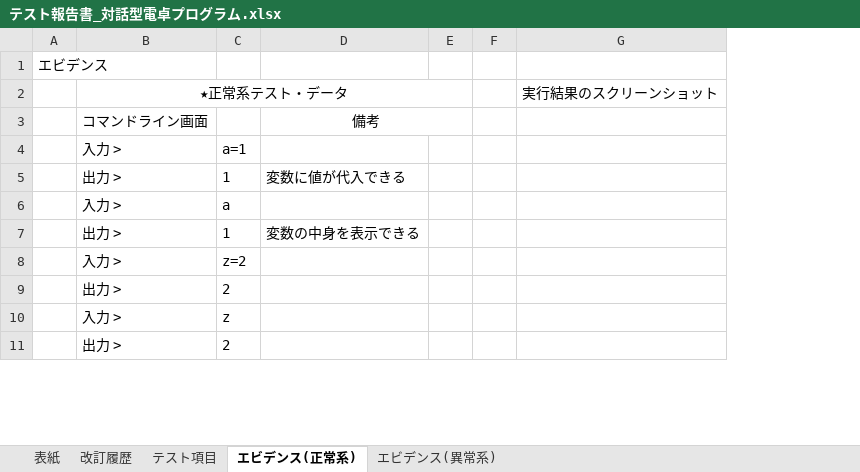
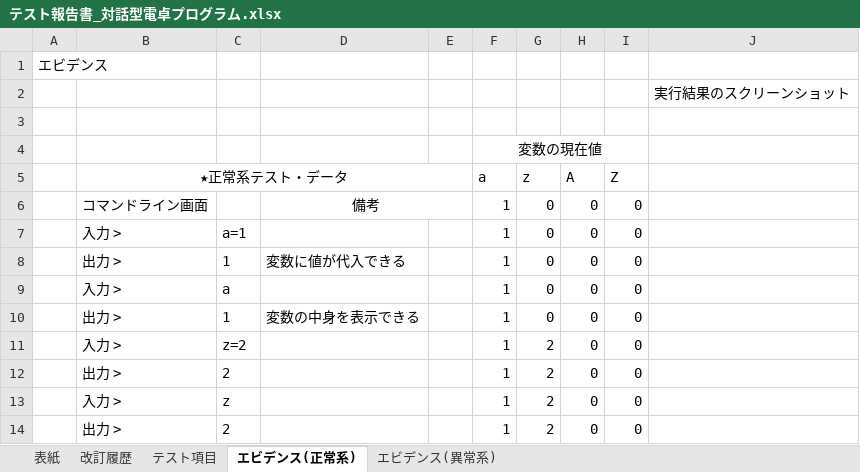
Before and after one commit to y-aiyoshizawa/1st-training, an Excel workbook: Java基礎総合課題/テスト報告書_対話型電卓プログラム.xlsx, sheet エビデンス(正常系), drawn as a sheet; only a part is shown; values as stored, in another font and other column widths than the file's, no borders; charts and pictures not drawn; removed rows and columns are numbered as before the commit, all else as after; the diff covers the shown part only; the diff names each change by its address in the sheet, - before the commit and + after, or states it on an @@ line.

Commit message:
テスト報告書終了

```diff
--- a/Java基礎総合課題/テスト報告書_対話型電卓プログラム.xlsx (sheet エビデンス(正常系))
+++ b/Java基礎総合課題/テスト報告書_対話型電卓プログラム.xlsx (sheet エビデンス(正常系))
-column F, empty
+column F, rows 6-14: all 1
+column G, rows 6-14: 0 | 0 | 0 | 0 | 0 | 2 | 2 | 2 | 2
+column H, rows 6-14: all 0
+column I, rows 6-14: all 0
+row 2:  |  |  |  |  |  |  |  |  | 実行結果のスクリーンショット
-row 3:  | ★正常系テスト・データ |  |  |  |  | 実行結果のスクリーンショット
+row 3: (empty)
-B2:E2 merged
+row 4:  |  |  |  |  | 変数の現在値
+row 5:  | ★正常系テスト・データ |  |  |  | a | z | A | Z
```
Also changed, not shown: 29 added rows elsewhere in this sheet, sheet エビデンス(異常系), sheet 改訂履歴, charts or pictures.
